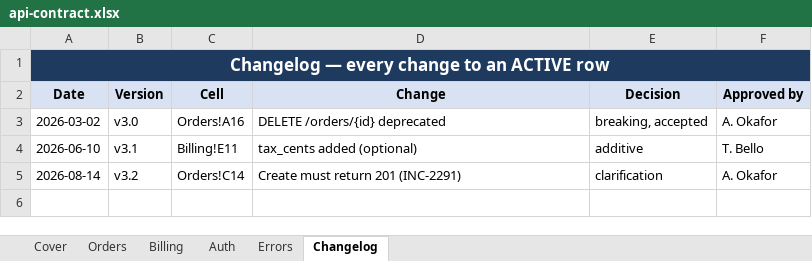
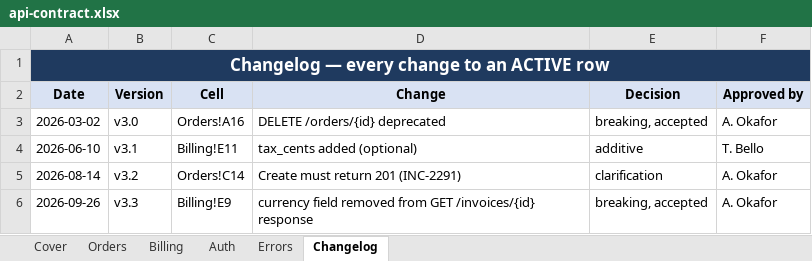
Before and after one commit to Ritapossible/Rowgate, an Excel workbook: contract/api-contract.xlsx, sheet Changelog, drawn as a sheet; values as stored, in another font and other column widths than the file's, no borders; the diff names each change by its address in the sheet, - before the commit and + after, or states it on an @@ line.

```diff
--- a/contract/api-contract.xlsx (sheet Changelog)
+++ b/contract/api-contract.xlsx (sheet Changelog)
+row 6: 2026-09-26 | v3.3 | Billing!E9 | currency field removed from GET /invoices/{id} response | breaking, accepted | A. Okafor
```
Also changed, not shown: sheet Billing, 6 other files.
